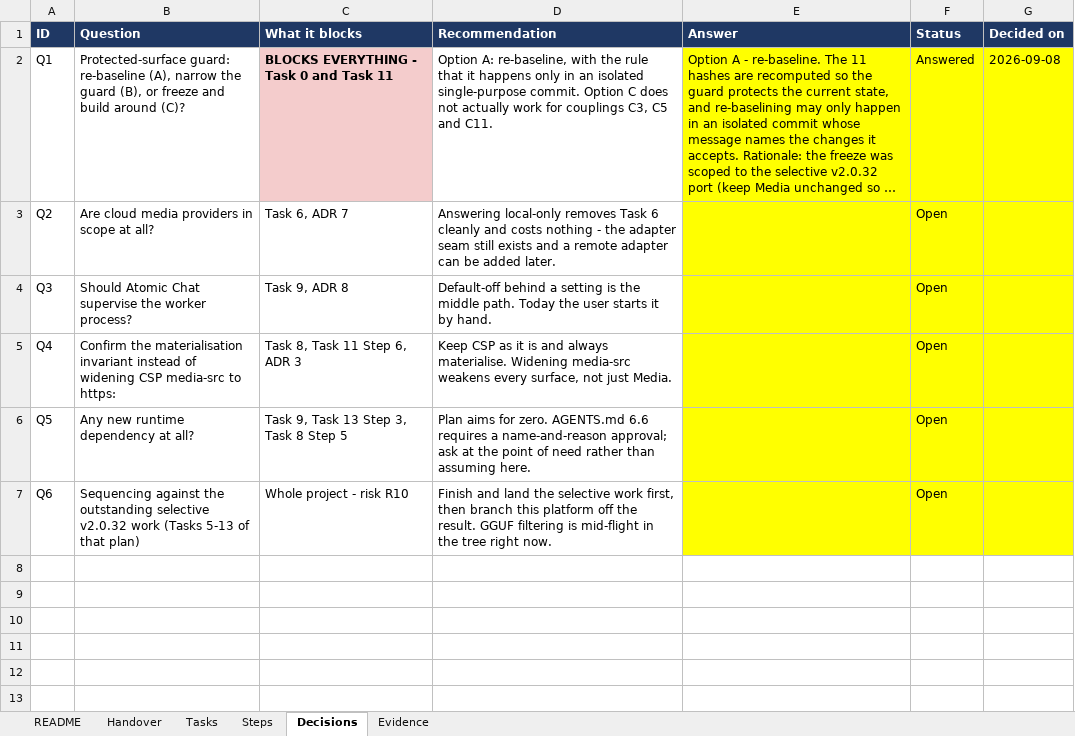
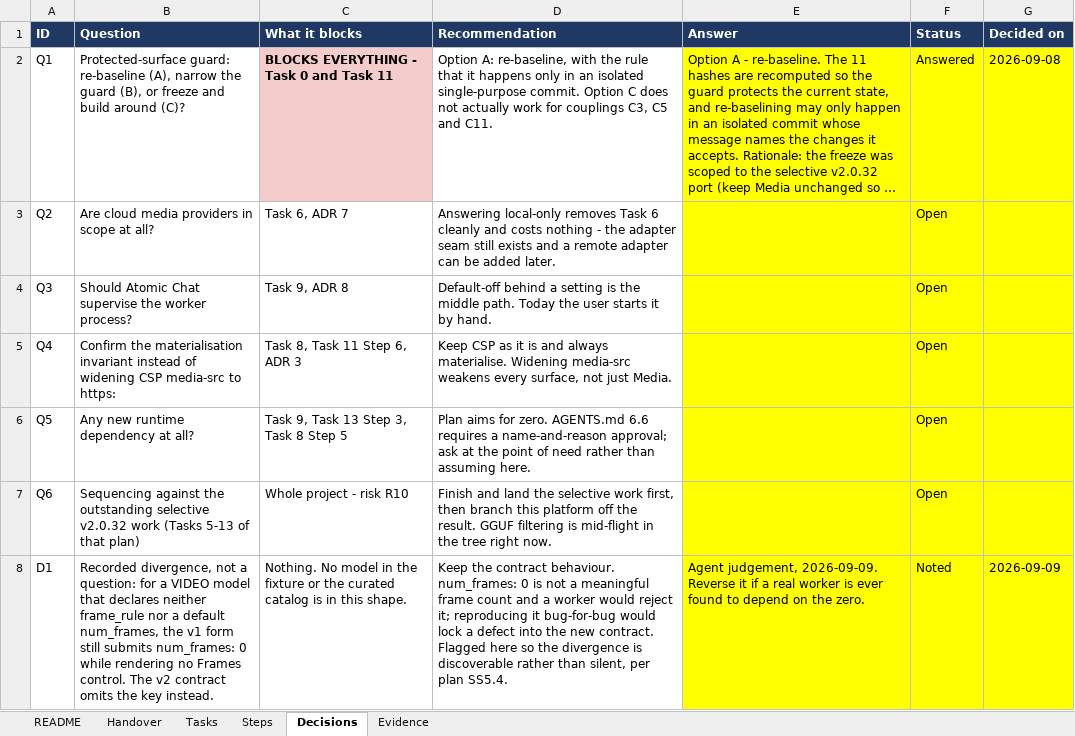
Before and after one commit to walladanger/Atomic-Chat, an Excel workbook: docs/superpowers/plans/2026-09-08-model-agnostic-atomic-media-platform-tracker.xlsx, sheet Decisions, drawn as a sheet; long unchanged cells end in …; values as stored, in another font and other column widths than the file's, no borders; the diff names each change by its address in the sheet, - before the commit and + after, or states it on an @@ line.

```diff
--- a/docs/superpowers/plans/2026-09-08-model-agnostic-atomic-media-platform-tracker.xlsx (sheet Decisions)
+++ b/docs/superpowers/plans/2026-09-08-model-agnostic-atomic-media-platform-tracker.xlsx (sheet Decisions)
+row 8: D1 | Recorded divergence, not a question: for a VIDEO model that declares neither frame_rule nor a default num_frames, the v1 form still submits num_frames: 0 while rendering no Frames control. The v2 contract omits the key instead. | Nothing. No model in the fixture or the curated catalog is in this shape. | Keep the contract behaviour. num_frames: 0 is not a meaningful frame count and a worker would reject it; reproducing it bug-for-bug would lock a defect into the new contract. Flagged here so the divergence is discoverable rather than silent, per plan SS5.4. | Agent judgement, 2026-09-09. Reverse it if a real worker is ever found to depend on the zero. | Noted | 2026-09-09
```
Also changed, not shown: sheet Steps, sheet Tasks, sheet README, 6 other files.
